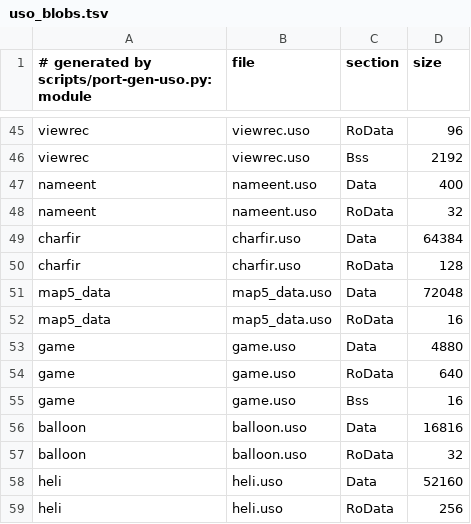
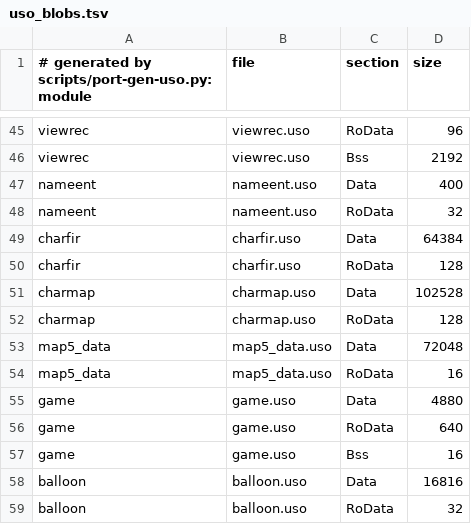
Before and after one commit to djsaunde/1080-decomp, a TSV file: port/gen/uso_blobs.tsv, drawn as a sheet; only a part is shown, gaps mark what is left out; the shorter side is filled out with more unchanged rows; the diff names each change by its address in the sheet, - before the commit and + after, or states it on an @@ line.

```diff
--- a/port/gen/uso_blobs.tsv
+++ b/port/gen/uso_blobs.tsv
+row 51: charmap | charmap.uso | Data | 102528
+row 52: charmap | charmap.uso | RoData | 128
```
Also changed, not shown: 23 other files.
